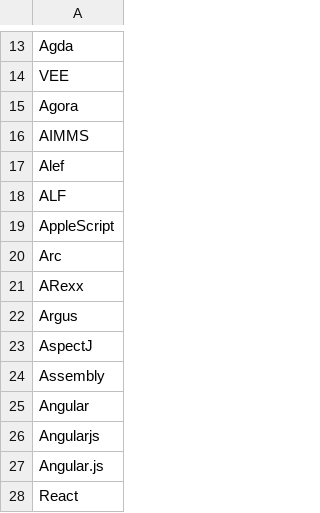
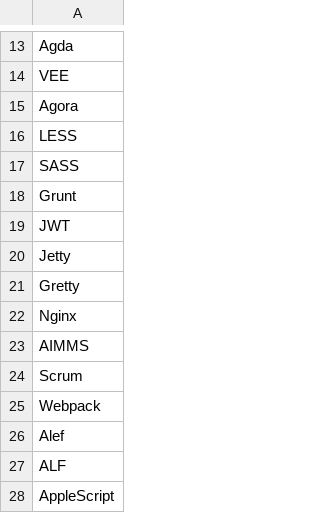
Before and after one commit to leo93921/db_project, a CSV file: src/main/java/it/unisalento/db/project/data/languages.csv, drawn as a sheet; only a part is shown, gaps mark what is left out; the shorter side is filled out with more unchanged rows.

```diff
--- a/src/main/java/it/unisalento/db/project/data/languages.csv
+++ b/src/main/java/it/unisalento/db/project/data/languages.csv
@@ -15,3 +15,12 @@ VEE,
 Agora,
+LESS,
+SASS,
+Grunt
+JWT
+Jetty
+Gretty
+Nginx
 AIMMS,
+Scrum
+Webpack
 Alef,
```
Also changed, not shown: src/main/java/it/unisalento/db/project/data/responsibilities.csv, 3 other files.
